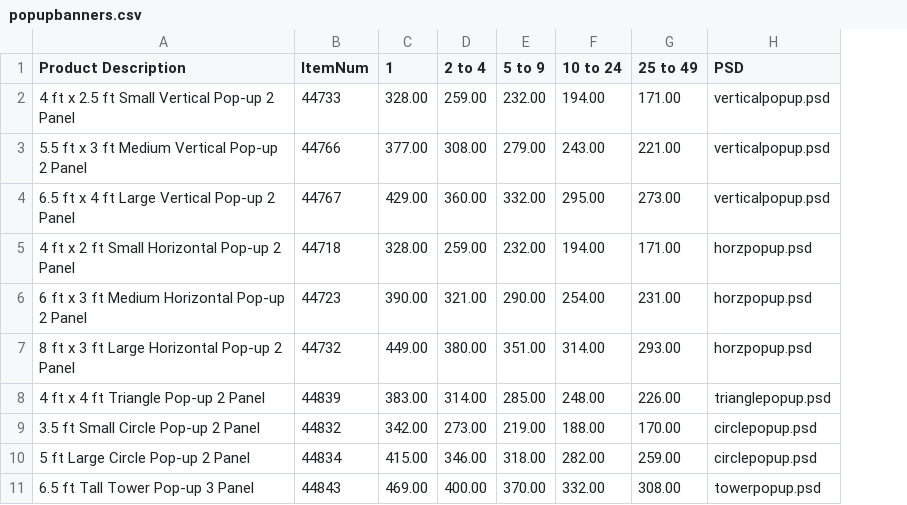
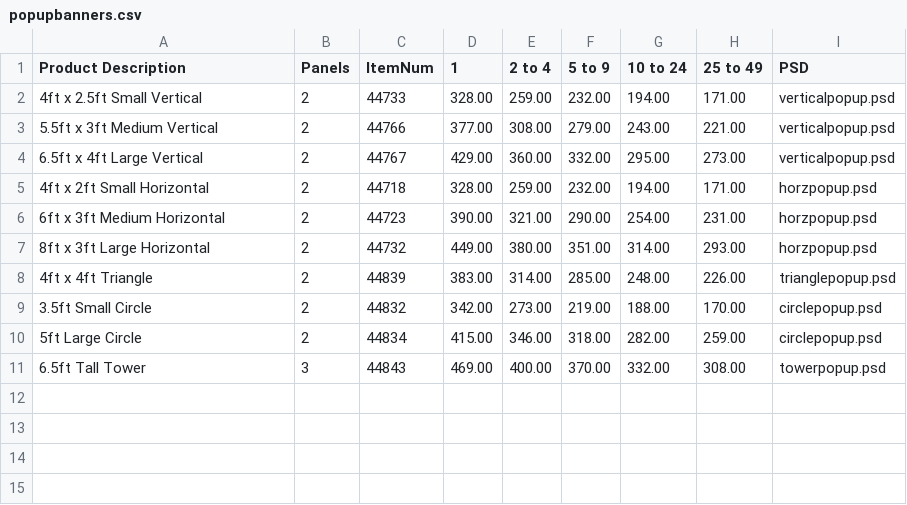
Before and after one commit to DeBraid/pioneerline2014, a CSV file: csv/popupbanners.csv, drawn as a sheet; the diff names each change by its address in the sheet, - before the commit and + after, or states it on an @@ line.

```diff
--- a/csv/popupbanners.csv
+++ b/csv/popupbanners.csv
+column B (Panels), rows 2-11: 2 | 2 | 2 | 2 | 2 | 2 | 2 | 2 | 2 | 3
-A2 (Product Description): 4 ft x 2.5 ft Small Vertical Pop-up 2 Panel
+A2 (Product Description): 4ft x 2.5ft Small Vertical
-A3 (Product Description): 5.5 ft x 3 ft Medium Vertical Pop-up 2 Panel
+A3 (Product Description): 5.5ft x 3ft Medium Vertical
-A4 (Product Description): 6.5 ft x 4 ft Large Vertical Pop-up 2 Panel
+A4 (Product Description): 6.5ft x 4ft Large Vertical
-A5 (Product Description): 4 ft x 2 ft Small Horizontal Pop-up 2 Panel
+A5 (Product Description): 4ft x 2ft Small Horizontal
-A6 (Product Description): 6 ft x 3 ft Medium Horizontal Pop-up 2 Panel
+A6 (Product Description): 6ft x 3ft Medium Horizontal
-A7 (Product Description): 8 ft x 3 ft Large Horizontal Pop-up 2 Panel
+A7 (Product Description): 8ft x 3ft Large Horizontal
-A8 (Product Description): 4 ft x 4 ft Triangle Pop-up 2 Panel
+A8 (Product Description): 4ft x 4ft Triangle
-A9 (Product Description): 3.5 ft Small Circle Pop-up 2 Panel
+A9 (Product Description): 3.5ft Small Circle
-A10 (Product Description): 5 ft Large Circle Pop-up 2 Panel
+A10 (Product Description): 5ft Large Circle
-A11 (Product Description): 6.5 ft Tall Tower Pop-up 3 Panel
+A11 (Product Description): 6.5ft Tall Tower
```
Also changed, not shown: csv/econflags.csv, csv/largequantmicrofoil.csv, 21 other files.
